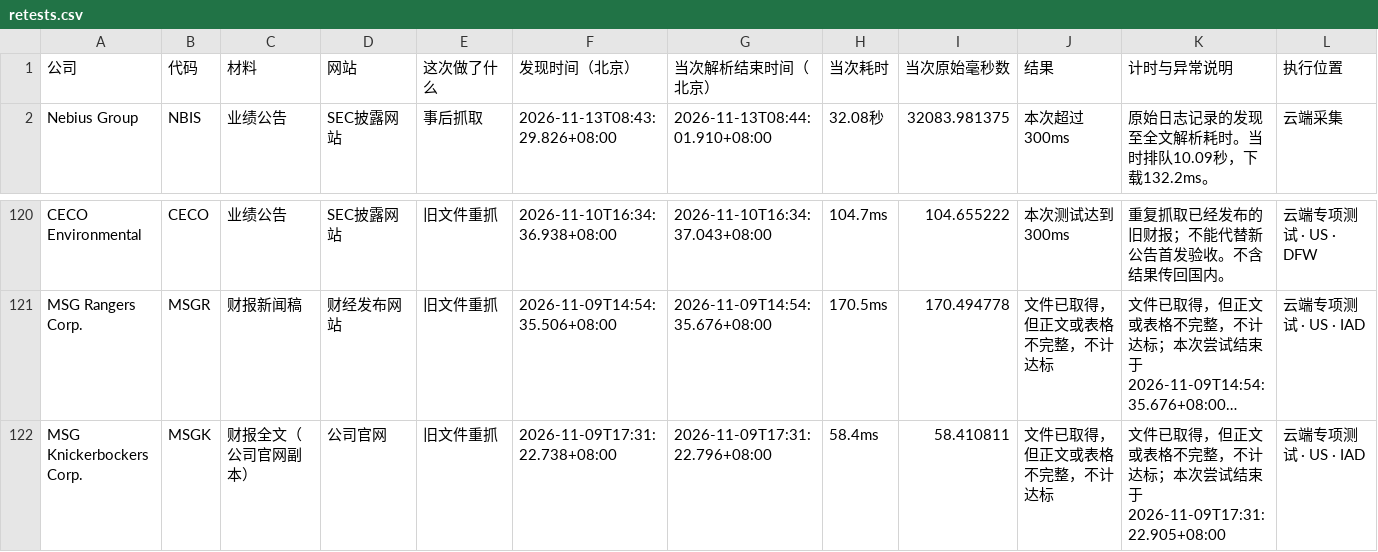
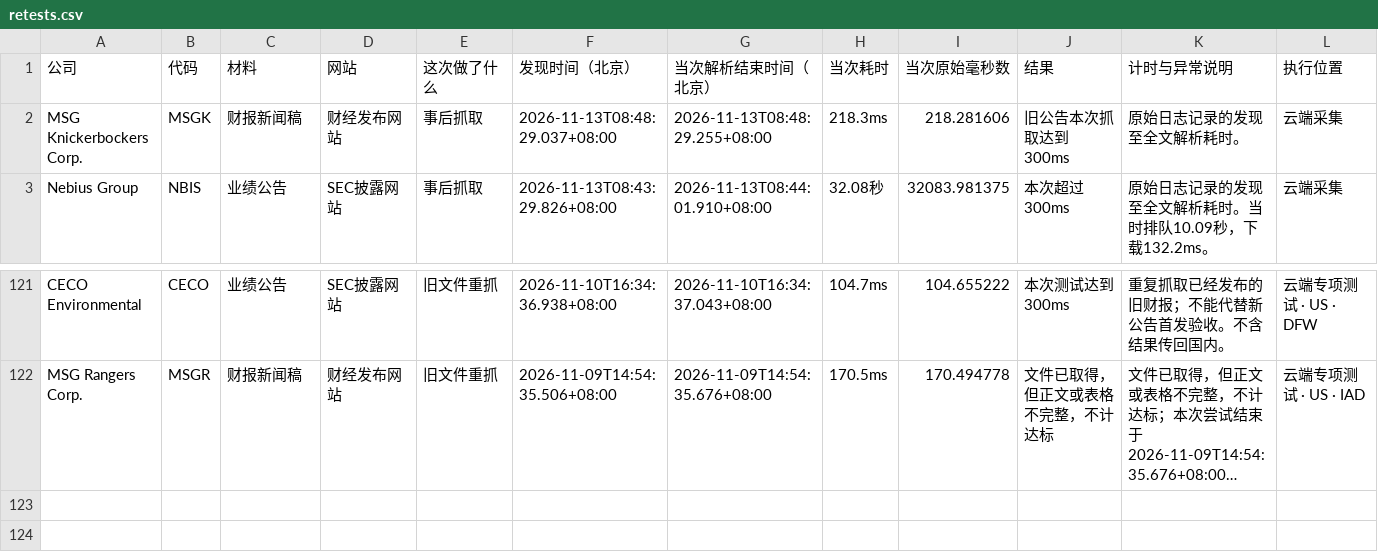
Before and after one commit to leavedrop/leavedrop.github.io, a CSV file: earnings-progress/files/logs/retests.csv, drawn as a sheet; only a part is shown, gaps mark what is left out; long unchanged cells end in …; removed rows and columns are numbered as before the commit, all else as after; rows hold the shown columns only; the diff names each change by its address in the sheet, - before the commit and + after, or states it on an @@ line.

```diff
--- a/earnings-progress/files/logs/retests.csv
+++ b/earnings-progress/files/logs/retests.csv
+row 2: MSG Knickerbockers Corp. | MSGK | 财报新闻稿 | 财经发布网站 | 事后抓取 | 2026-11-13T08:48:29.037+08:00 | 2026-11-13T08:48:29.255+08:00 | 218.3ms | 218.281606 | 旧公告本次抓取达到300ms | 原始日志记录的发现至全文解析耗时。 | 云端采集
-row 122: MSG Knickerbockers Corp. | MSGK | 财报全文（公司官网副本） | 公司官网 | 旧文件重抓 | 2026-11-09T17:31:22.738+08:00 | 2026-11-09T17:31:22.796+08:00 | 58.4ms | 58.410811 | 文件已取得，但正文或表格不完整，不计达标 | 文件已取得，但正文或表格不完整，不计达标；本次尝试结束于2026-11-09T17:31:22.905+08:00 | 云端专项测试 · US · IAD
```
Also changed, not shown: earnings-progress/files/logs/MSGK.csv, earnings-progress/files/logs/binance_live_10x_e2e.csv, 6 other files.
